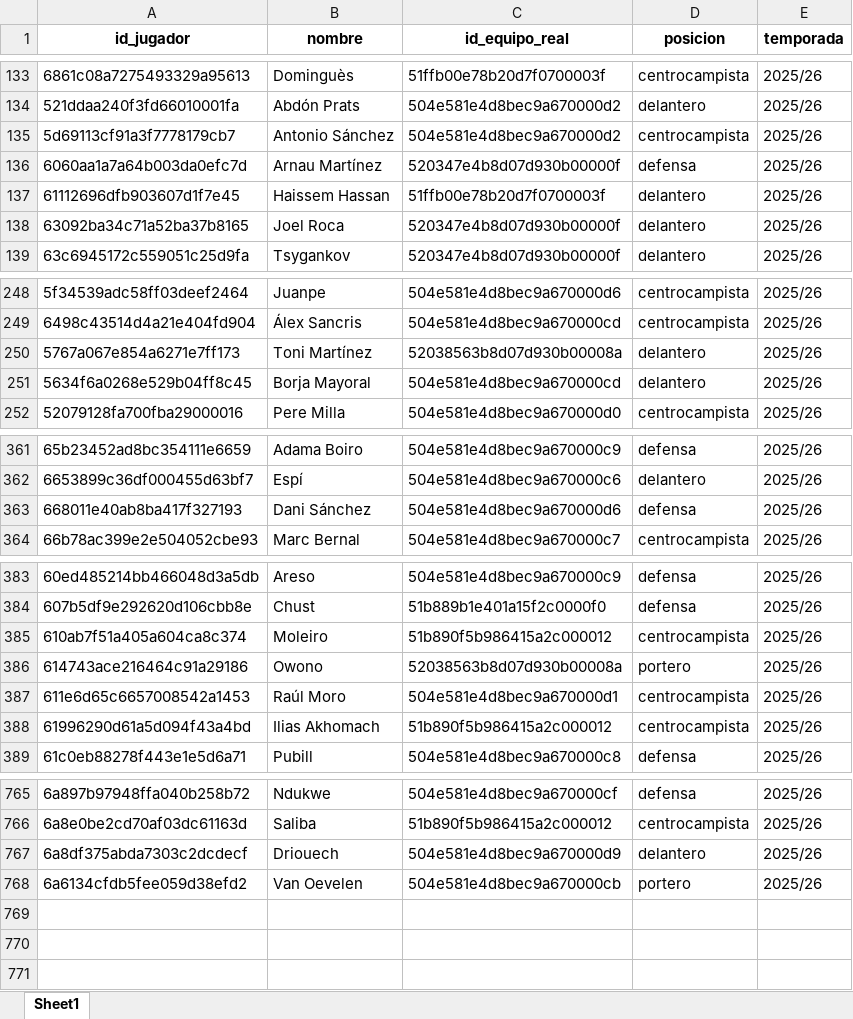
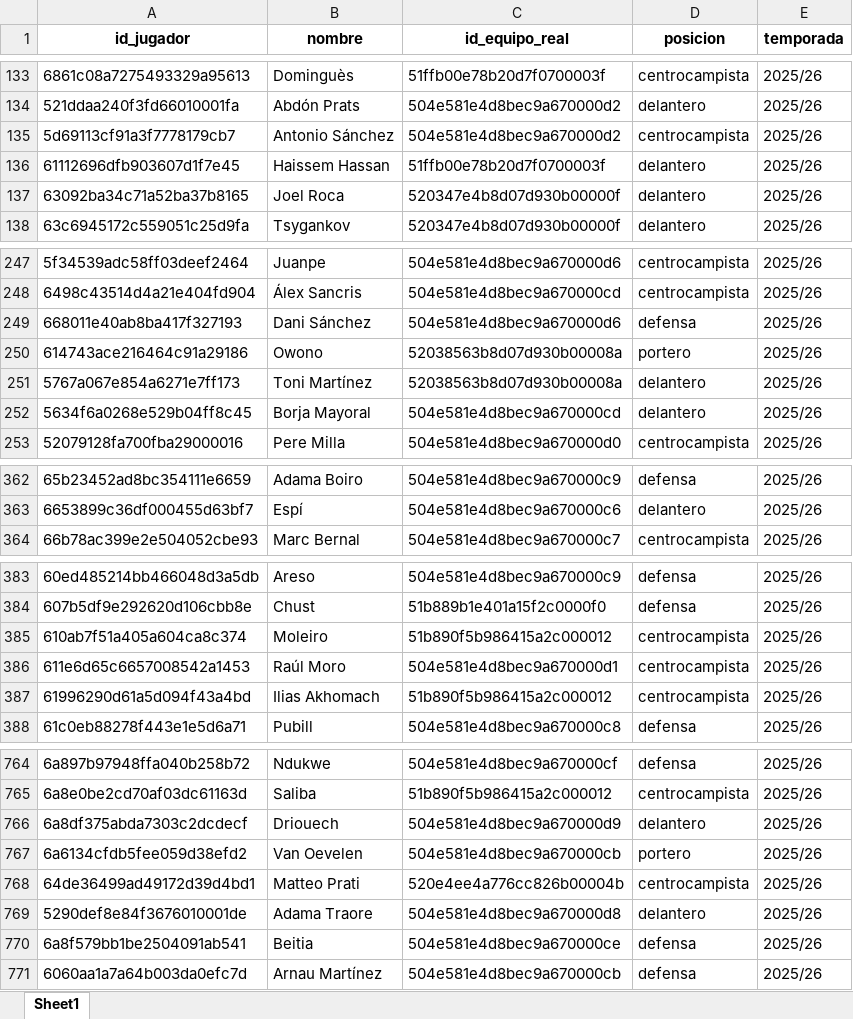
Before and after one commit to kelo71bis/FutmondoBOT, an Excel workbook: datos/maestros/md_jugadores.xlsx, sheet Sheet1, drawn as a sheet; only a part is shown, gaps mark what is left out; values as stored, in another font and other column widths than the file's, no borders; removed rows and columns are numbered as before the commit, all else as after; the diff names each change by its address in the sheet, - before the commit and + after, or states it on an @@ line.

```diff
--- a/datos/maestros/md_jugadores.xlsx (sheet Sheet1)
+++ b/datos/maestros/md_jugadores.xlsx (sheet Sheet1)
-row 136: 6060aa1a7a64b003da0efc7d | Arnau Martínez | 520347e4b8d07d930b00000f | defensa | 2025/26
@@ row 363 moved to row 249: 668011e40ab8ba417f327193 @@
@@ row 386 moved to row 250: 614743ace216464c91a29186 @@
+row 768: 64de36499ad49172d39d4bd1 | Matteo Prati | 520e4ee4a776cc826b00004b | centrocampista | 2025/26
+row 769: 5290def8e84f3676010001de | Adama Traore | 504e581e4d8bec9a670000d8 | delantero | 2025/26
+row 770: 6a8f579bb1be2504091ab541 | Beitia | 504e581e4d8bec9a670000ce | defensa | 2025/26
+row 771: 6060aa1a7a64b003da0efc7d | Arnau Martínez | 504e581e4d8bec9a670000cb | defensa | 2025/26
```
Also changed, not shown: datos/hechos/td_admin.xlsx, datos/hechos/td_puntos_jugadores_2025_26.xlsx, 6 other files.
